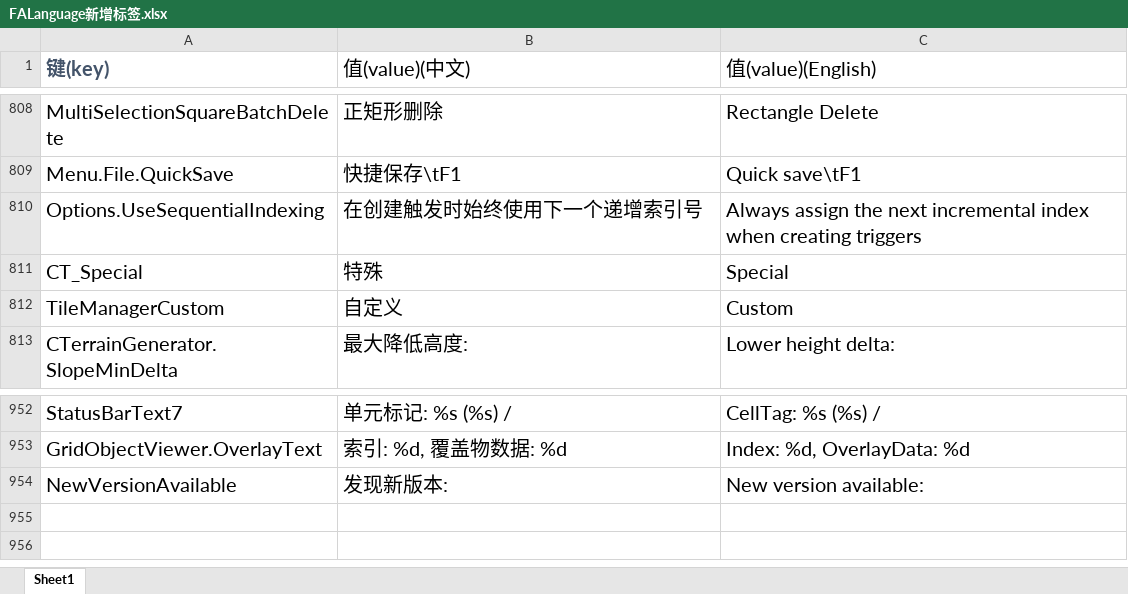
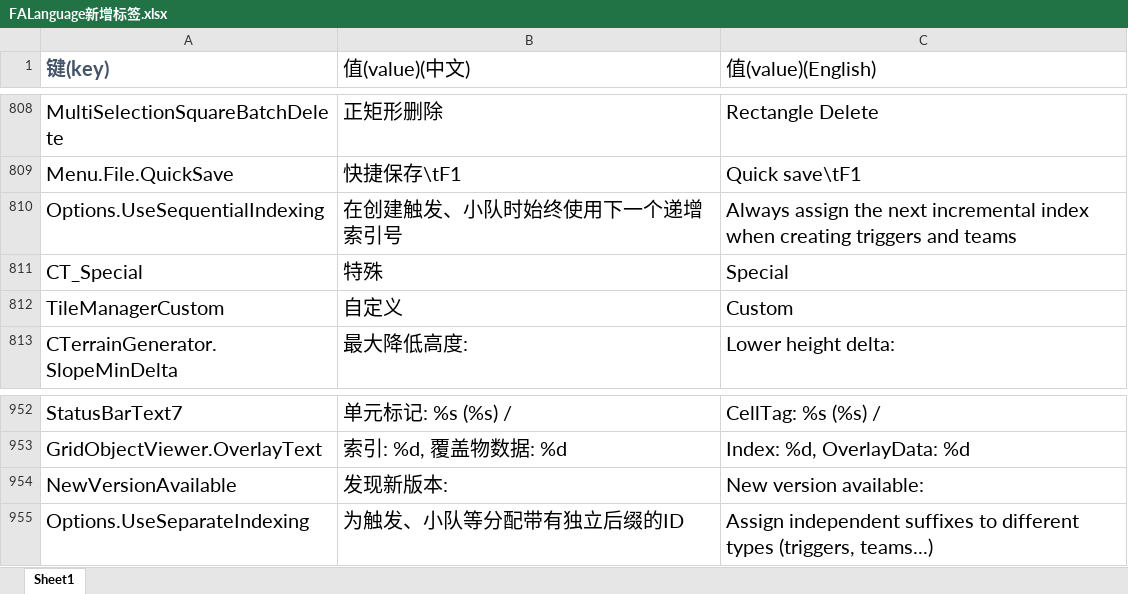
Before and after one commit to handama/FA2sp, an Excel workbook: Supplementary/文档/FALanguage新增标签.xlsx, sheet Sheet1, drawn as a sheet; only a part is shown, gaps mark what is left out; values as stored, in another font and other column widths than the file's, no borders; the diff names each change by its address in the sheet, - before the commit and + after, or states it on an @@ line.

```diff
--- a/Supplementary/文档/FALanguage新增标签.xlsx (sheet Sheet1)
+++ b/Supplementary/文档/FALanguage新增标签.xlsx (sheet Sheet1)
-B810 (值(value)(中文)): 在创建触发时始终使用下一个递增索引号
+B810 (值(value)(中文)): 在创建触发、小队时始终使用下一个递增索引号
-C810 (值(value)(English)): …creating triggers
+C810 (值(value)(English)): …creating triggers and teams
+row 955: Options.UseSeparateIndexing | 为触发、小队等分配带有独立后缀的ID | Assign independent suffixes to different types (triggers, teams...)
```
Also changed, not shown: Supplementary/文档/Lua脚本文档.xlsx, 19 other files.
